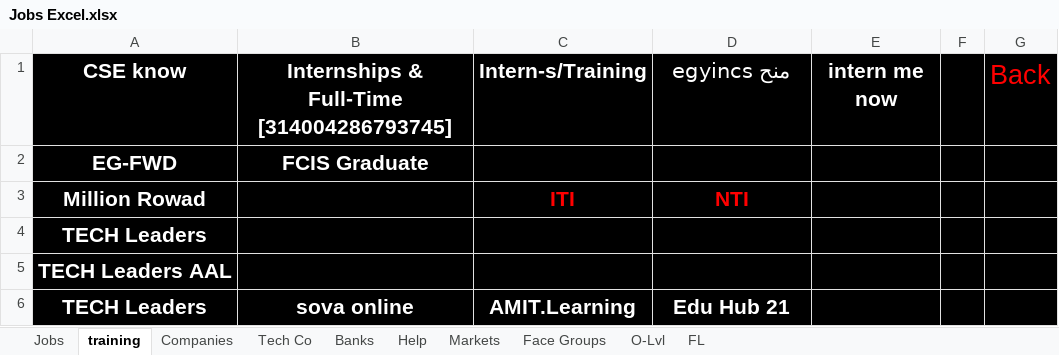
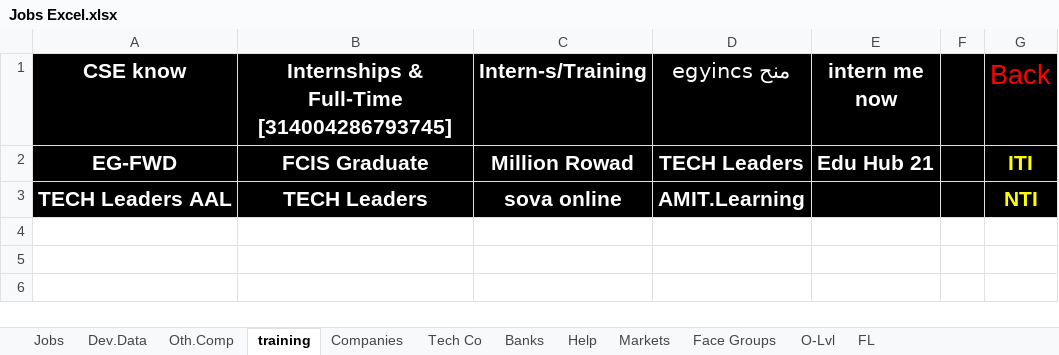
Before and after one commit to ibrahimahmed1998/QuickAccessv2, an Excel workbook: HTML/0 Excel SRC Files/Jobs Excel.xlsx, sheet training, drawn as a sheet; values as stored, in another font and other column widths than the file's, no borders; removed rows and columns are numbered as before the commit, all else as after; the diff names each change by its address in the sheet, - before the commit and + after, or states it on an @@ line.

```diff
--- a/HTML/0 Excel SRC Files/Jobs Excel.xlsx (sheet training)
+++ b/HTML/0 Excel SRC Files/Jobs Excel.xlsx (sheet training)
+sheet tab: Dev.Data
+sheet tab: Oth.Comp
-C2 (Intern-s/Training): (empty)
+C2 (Intern-s/Training): Million Rowad
-D2 (منح egyincs): (empty)
+D2 (منح egyincs): TECH Leaders
-E2 (intern me now): (empty)
+E2 (intern me now): Edu Hub 21
-G2 (Back): (empty)
+G2 (Back): ITI
-row 3: Million Rowad |  | ITI | NTI
-row 4: TECH Leaders
-row 5: TECH Leaders AAL
-row 6: TECH Leaders | sova online | AMIT.Learning | Edu Hub 21
+row 3: TECH Leaders AAL | TECH Leaders | sova online | AMIT.Learning |  |  | NTI
```
Also changed, not shown: sheet Jobs, 5 other files.
